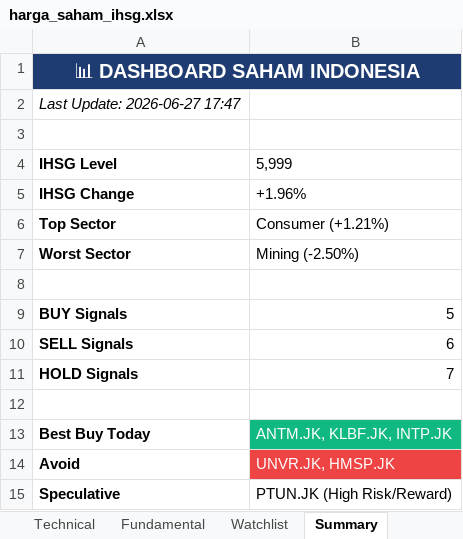
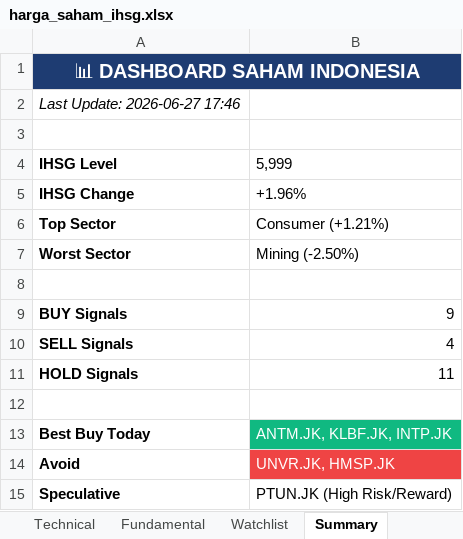
Before and after one commit to adiorany3/sembako-dashboard, an Excel workbook: data/harga_saham_ihsg.xlsx, sheet Summary, drawn as a sheet; values as stored, in another font and other column widths than the file's, no borders; the diff names each change by its address in the sheet, - before the commit and + after, or states it on an @@ line.

```diff
--- a/data/harga_saham_ihsg.xlsx (sheet Summary)
+++ b/data/harga_saham_ihsg.xlsx (sheet Summary)
-A2: Last Update: 2026-06-27 17:47
+A2: Last Update: 2026-06-27 17:46
-B9: 5
+B9: 9
-B10: 6
+B10: 4
-B11: 7
+B11: 11
```
Also changed, not shown: sheet IHSG, sheet Fundamental, sheet Bluechip, sheet Technical, data/crypto_monitor.xlsx, data/cuaca_yogyakarta.xlsx, 17 other files.
